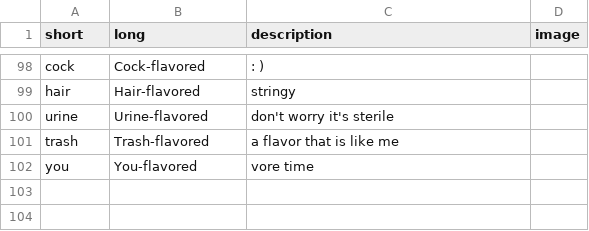
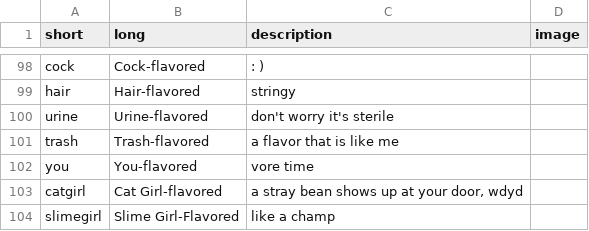
Before and after one commit to MrFastZombie/BeanBotJS, a CSV file: beanflavors.csv, drawn as a sheet; only a part is shown, gaps mark what is left out; the diff names each change by its address in the sheet, - before the commit and + after, or states it on an @@ line.

Commit message:
2 more flavors. Total: 103

```diff
--- a/beanflavors.csv
+++ b/beanflavors.csv
+row 103: catgirl | Cat Girl-flavored | a stray bean shows up at your door, wdyd
+row 104: slimegirl | Slime Girl-Flavored | like a champ
```
